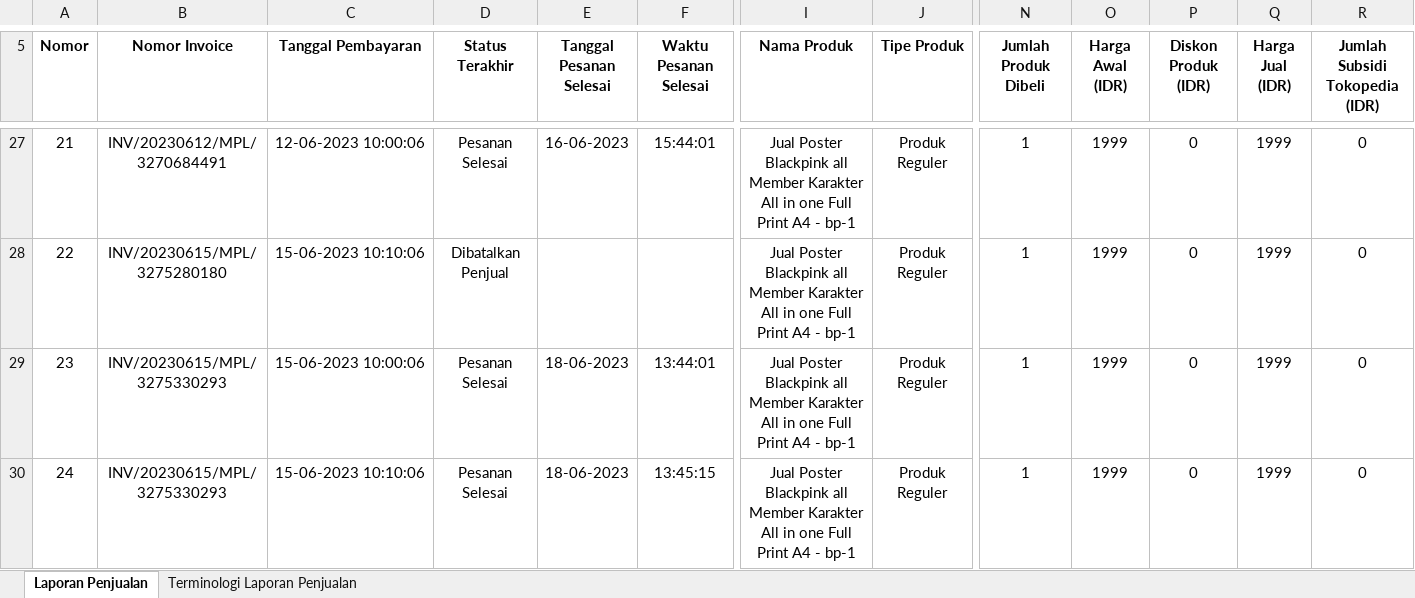
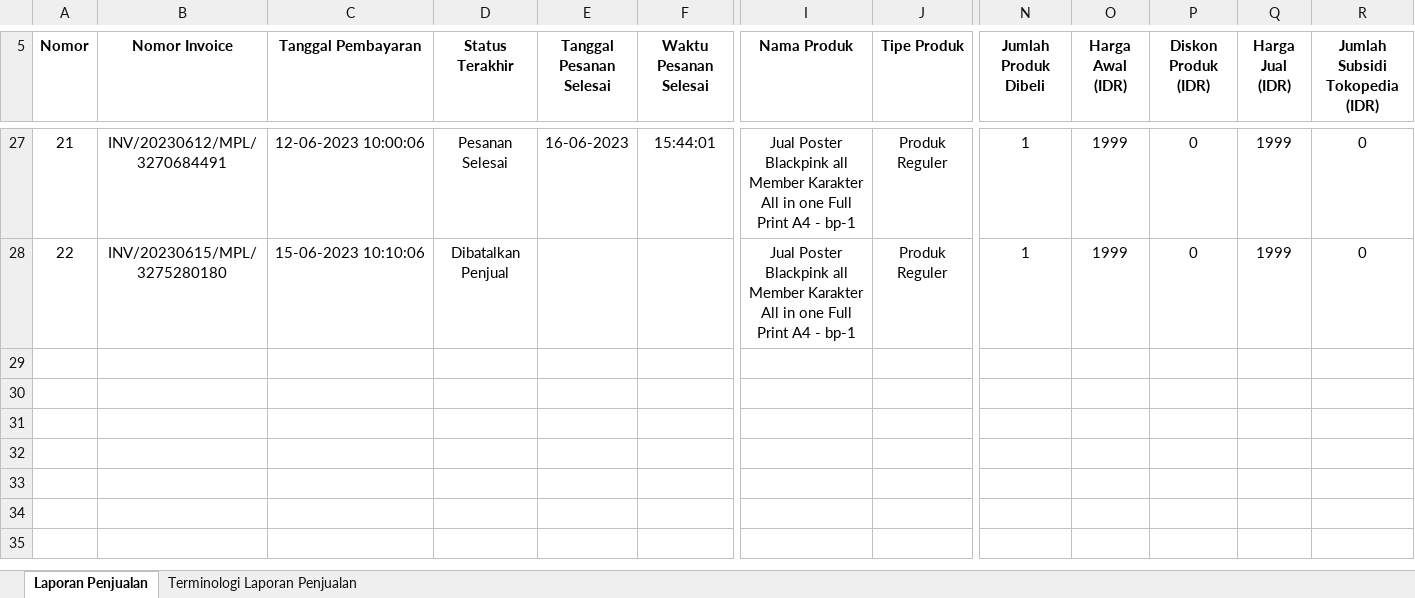
Before and after one commit to ricotaffarel/SoftwareIntegrationEcommerce, an Excel workbook: data/Laporan/06-19-2023/tokped.xlsx, sheet Laporan Penjualan, drawn as a sheet; only a part is shown, gaps mark what is left out; values as stored, in another font and other column widths than the file's, no borders; rows hold the shown columns only; the diff names each change by its address in the sheet, - before the commit and + after, or states it on an @@ line.

```diff
--- a/data/Laporan/06-19-2023/tokped.xlsx (sheet Laporan Penjualan)
+++ b/data/Laporan/06-19-2023/tokped.xlsx (sheet Laporan Penjualan)
-row 29: 23 | INV/20230615/MPL/3275330293 | 15-06-2023 10:00:06 | Pesanan Selesai | 18-06-2023 | 13:44:01 | Jual Poster Blackpink all Member Karakter All in one Full Print A4 - bp-1 | Produk Reguler | 1 | 1999 | 0 | 1999 | 0
-row 30: 24 | INV/20230615/MPL/3275330293 | 15-06-2023 10:10:06 | Pesanan Selesai | 18-06-2023 | 13:45:15 | Jual Poster Blackpink all Member Karakter All in one Full Print A4 - bp-1 | Produk Reguler | 1 | 1999 | 0 | 1999 | 0
```
Also changed, not shown: data/Laporan/06-19-2023/Laporan.xlsx, 21 other files.
